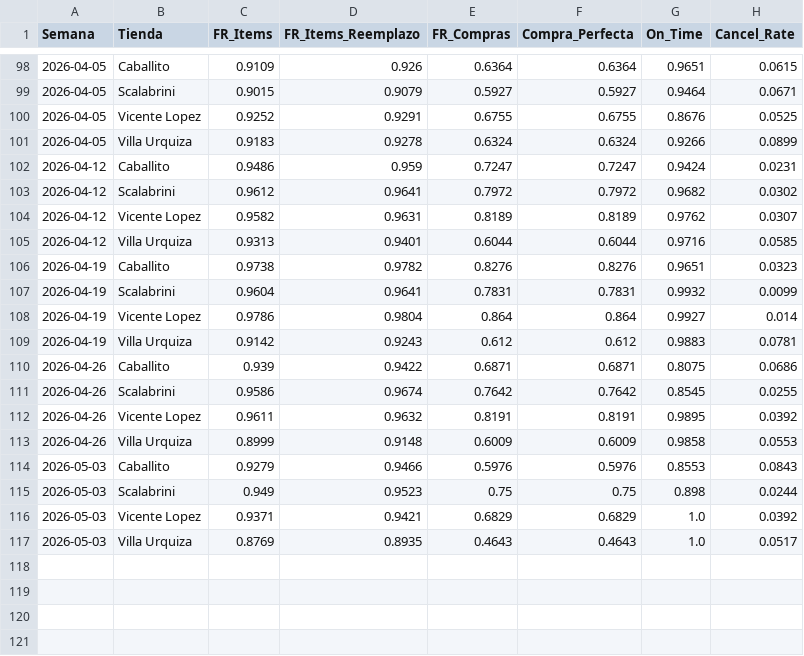
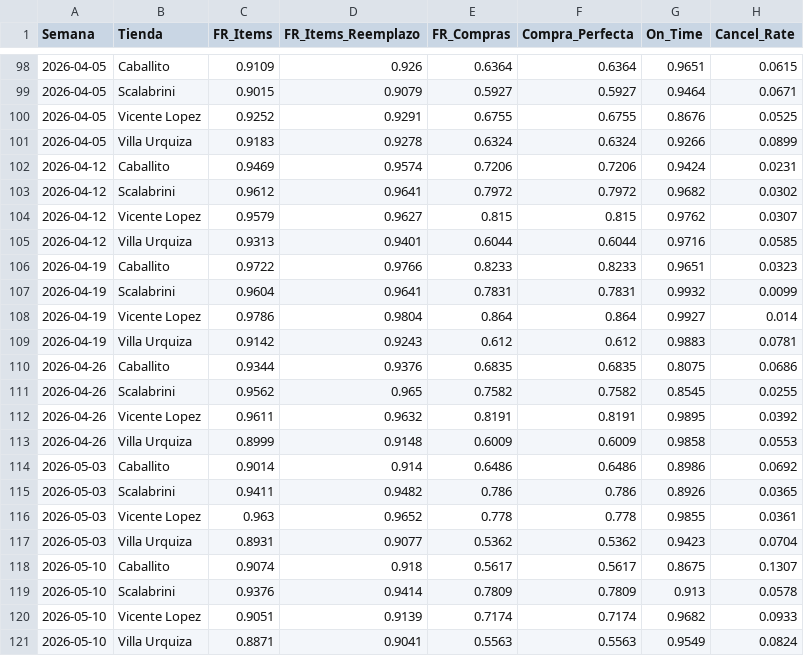
Before and after one commit to santiagorioboo-hub/proximity-groceries-scorecard, a CSV file: weekly_ops_by_store.csv, drawn as a sheet; only a part is shown, gaps mark what is left out.

```diff
--- a/weekly_ops_by_store.csv
+++ b/weekly_ops_by_store.csv
@@ -101,7 +101,7 @@ Semana,Tienda,FR_Items,FR_Items_Reemplazo,FR_Compras,Compra_Perfecta,On_Time,Can
 2026-04-05,Villa Urquiza,0.9183,0.9278,0.6324,0.6324,0.9266,0.0899
-2026-04-12,Caballito,0.9486,0.959,0.7247,0.7247,0.9424,0.0231
+2026-04-12,Caballito,0.9469,0.9574,0.7206,0.7206,0.9424,0.0231
 2026-04-12,Scalabrini,0.9612,0.9641,0.7972,0.7972,0.9682,0.0302
-2026-04-12,Vicente Lopez,0.9582,0.9631,0.8189,0.8189,0.9762,0.0307
+2026-04-12,Vicente Lopez,0.9579,0.9627,0.815,0.815,0.9762,0.0307
 2026-04-12,Villa Urquiza,0.9313,0.9401,0.6044,0.6044,0.9716,0.0585
-2026-04-19,Caballito,0.9738,0.9782,0.8276,0.8276,0.9651,0.0323
+2026-04-19,Caballito,0.9722,0.9766,0.8233,0.8233,0.9651,0.0323
 2026-04-19,Scalabrini,0.9604,0.9641,0.7831,0.7831,0.9932,0.0099
@@ -109,9 +109,13 @@ Semana,Tienda,FR_Items,FR_Items_Reemplazo,FR_Compras,Compra_Perfecta,On_Time,Can
 2026-04-19,Villa Urquiza,0.9142,0.9243,0.612,0.612,0.9883,0.0781
-2026-04-26,Caballito,0.939,0.9422,0.6871,0.6871,0.8075,0.0686
-2026-04-26,Scalabrini,0.9586,0.9674,0.7642,0.7642,0.8545,0.0255
+2026-04-26,Caballito,0.9344,0.9376,0.6835,0.6835,0.8075,0.0686
+2026-04-26,Scalabrini,0.9562,0.965,0.7582,0.7582,0.8545,0.0255
 2026-04-26,Vicente Lopez,0.9611,0.9632,0.8191,0.8191,0.9895,0.0392
 2026-04-26,Villa Urquiza,0.8999,0.9148,0.6009,0.6009,0.9858,0.0553
-2026-05-03,Caballito,0.9279,0.9466,0.5976,0.5976,0.8553,0.0843
-2026-05-03,Scalabrini,0.949,0.9523,0.75,0.75,0.898,0.0244
-2026-05-03,Vicente Lopez,0.9371,0.9421,0.6829,0.6829,1.0,0.0392
-2026-05-03,Villa Urquiza,0.8769,0.8935,0.4643,0.4643,1.0,0.0517
+2026-05-03,Caballito,0.9014,0.914,0.6486,0.6486,0.8986,0.0692
+2026-05-03,Scalabrini,0.9411,0.9482,0.786,0.786,0.8926,0.0365
+2026-05-03,Vicente Lopez,0.963,0.9652,0.778,0.778,0.9855,0.0361
+2026-05-03,Villa Urquiza,0.8931,0.9077,0.5362,0.5362,0.9423,0.0704
+2026-05-10,Caballito,0.9074,0.918,0.5617,0.5617,0.8675,0.1307
+2026-05-10,Scalabrini,0.9376,0.9414,0.7809,0.7809,0.913,0.0578
+2026-05-10,Vicente Lopez,0.9051,0.9139,0.7174,0.7174,0.9682,0.0933
+2026-05-10,Villa Urquiza,0.8871,0.9041,0.5563,0.5563,0.9549,0.0824
```
Also changed, not shown: cx_bpp_raw.csv, daily_by_store.csv, 17 other files.
